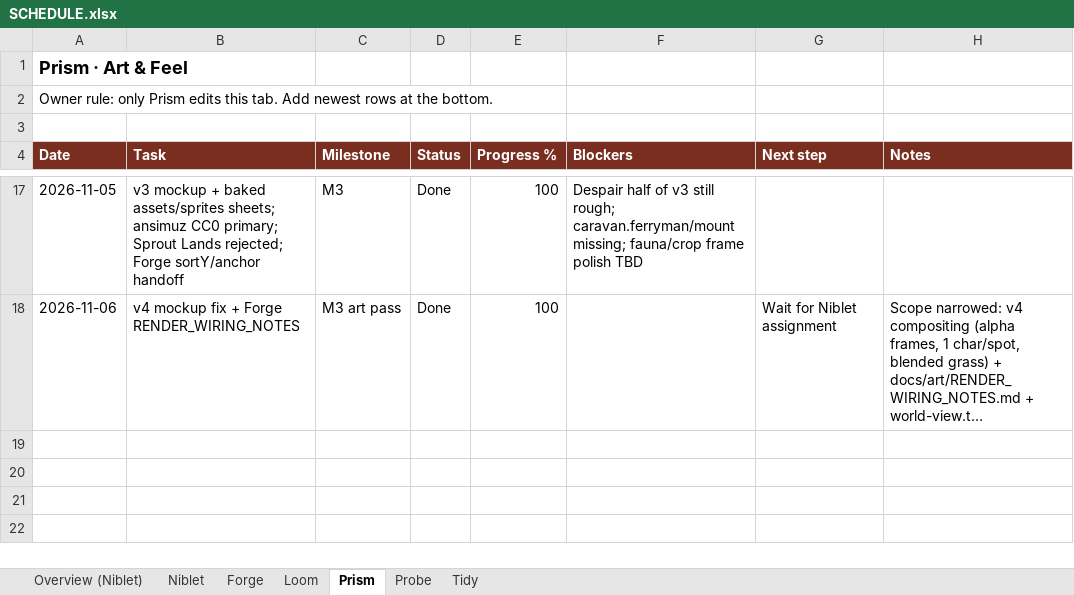
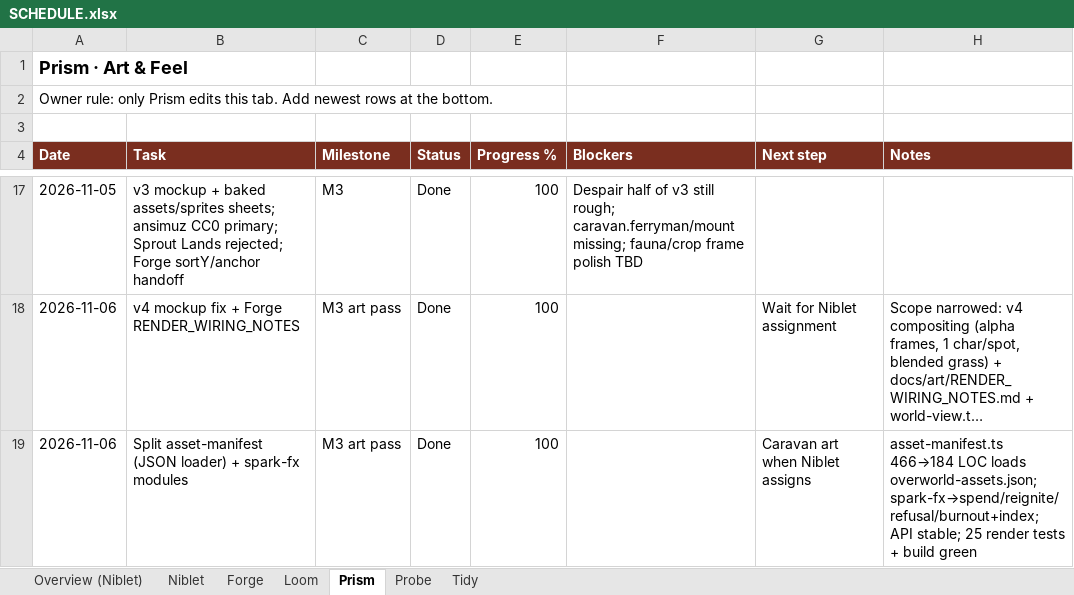
Before and after one commit to alexdepasquale2-jpg/Gamerepo99, an Excel workbook: docs/SCHEDULE.xlsx, sheet Prism, drawn as a sheet; only a part is shown, gaps mark what is left out; long unchanged cells end in …; values as stored, in another font and other column widths than the file's, no borders; the diff names each change by its address in the sheet, - before the commit and + after, or states it on an @@ line.

Commit message:
refactor(prism): JSON-backed asset-manifest + split spark-fx modules
Move OVERWORLD_ASSETS / data ids into assets/manifest/overworld-assets.json
with a thin typed loader (API stable). Split spark-fx into
spend/reignite/refusal/burnout + index re-export; behavior unchanged.

```diff
--- a/docs/SCHEDULE.xlsx (sheet Prism)
+++ b/docs/SCHEDULE.xlsx (sheet Prism)
+row 19: 2026-11-06 | Split asset-manifest (JSON loader) + spark-fx modules | M3 art pass | Done | 100 |  | Caravan art when Niblet assigns | asset-manifest.ts 466→184 LOC loads overworld-assets.json; spark-fx→spend/reignite/refusal/burnout+index; API stable; 25 render tests + build green
```
Also changed, not shown: sheet Loom, 8 other files.
